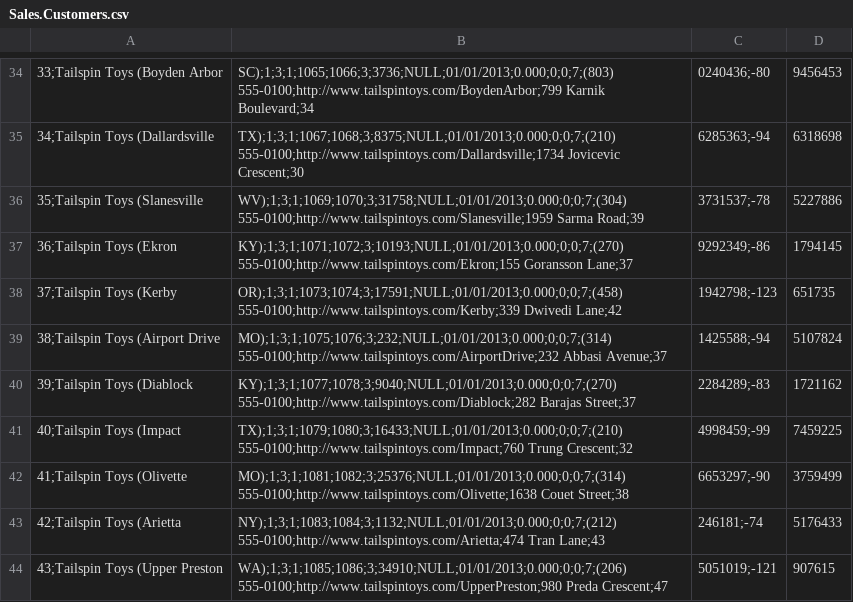
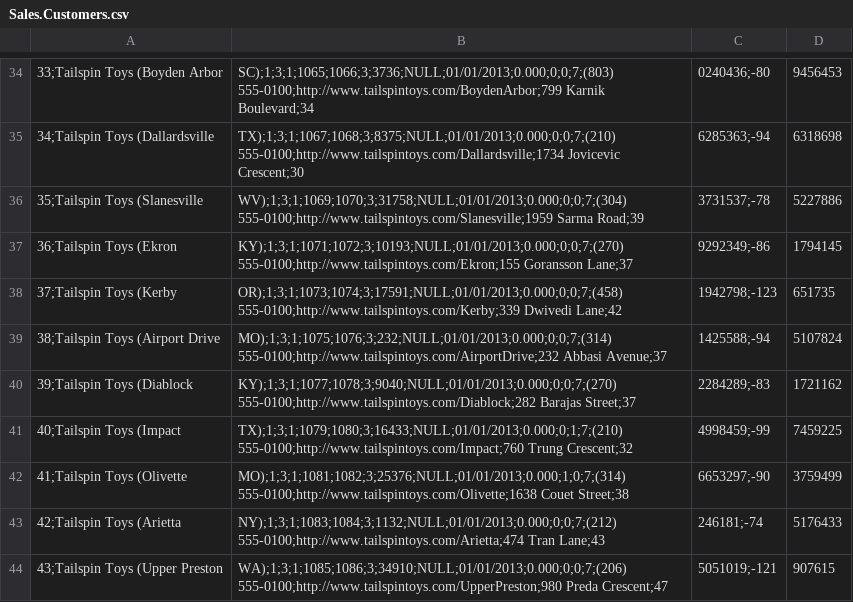
Before and after one commit to AnalyticsEngineering-FabricPowerBI/SampleData, a CSV file: Sales/Sales.Customers.csv, drawn as a sheet; only a part is shown, gaps mark what is left out.

Commit message:
Update Sales.Customers.csv
Updated CreditOnHold column for two of the entries: CustomerID of 41 and 42.

```diff
--- a/Sales/Sales.Customers.csv
+++ b/Sales/Sales.Customers.csv
@@ -40,4 +40,4 @@
 39;Tailspin Toys (Diablock, KY);1;3;1;1077;1078;3;9040;NULL;01/01/2013;0.000;0;0;7;(270) 555-0100;http://www.tailspintoys.com/Diablock;282 Barajas Street;37,2284289;-83,1721162
-40;Tailspin Toys (Impact, TX);1;3;1;1079;1080;3;16433;NULL;01/01/2013;0.000;0;0;7;(210) 555-0100;http://www.tailspintoys.com/Impact;760 Trung Crescent;32,4998459;-99,7459225
-41;Tailspin Toys (Olivette, MO);1;3;1;1081;1082;3;25376;NULL;01/01/2013;0.000;0;0;7;(314) 555-0100;http://www.tailspintoys.com/Olivette;1638 Couet Street;38,6653297;-90,3759499
+40;Tailspin Toys (Impact, TX);1;3;1;1079;1080;3;16433;NULL;01/01/2013;0.000;0;1;7;(210) 555-0100;http://www.tailspintoys.com/Impact;760 Trung Crescent;32,4998459;-99,7459225
+41;Tailspin Toys (Olivette, MO);1;3;1;1081;1082;3;25376;NULL;01/01/2013;0.000;1;0;7;(314) 555-0100;http://www.tailspintoys.com/Olivette;1638 Couet Street;38,6653297;-90,3759499
 42;Tailspin Toys (Arietta, NY);1;3;1;1083;1084;3;1132;NULL;01/01/2013;0.000;0;0;7;(212) 555-0100;http://www.tailspintoys.com/Arietta;474 Tran Lane;43,246181;-74,5176433
```
